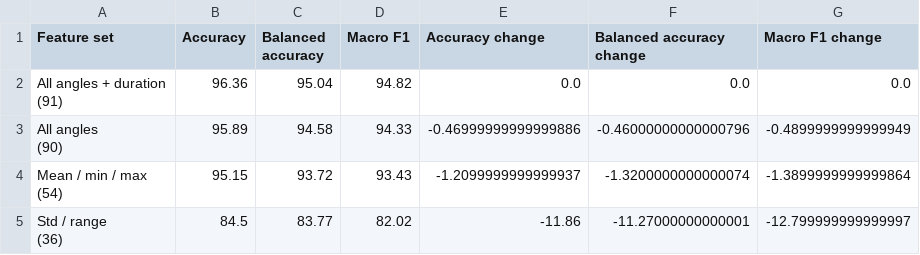
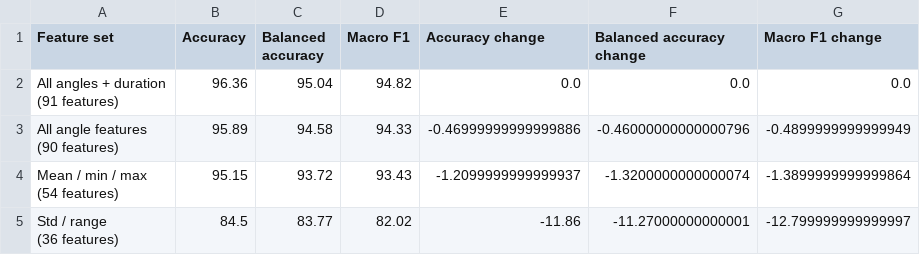
Before and after one commit to sarahjayasekara/Gait-and-Posture-Supervised-ML-classifier-for-person-identification, a CSV file: analysis/final_feature_ablation_loss.csv, drawn as a sheet.

```diff
--- a/analysis/final_feature_ablation_loss.csv
+++ b/analysis/final_feature_ablation_loss.csv
@@ -1,9 +1,9 @@
 Feature set,Accuracy,Balanced accuracy,Macro F1,Accuracy change,Balanced accuracy change,Macro F1 change
-"All angles + duration
-(91)",96.36,95.04,94.82,0.0,0.0,0.0
-"All angles
-(90)",95.89,94.58,94.33,-0.46999999999999886,-0.46000000000000796,-0.4899999999999949
-"Mean / min / max
-(54)",95.15,93.72,93.43,-1.2099999999999937,-1.3200000000000074,-1.3899999999999864
-"Std / range
-(36)",84.5,83.77,82.02,-11.86,-11.27000000000001,-12.799999999999997
+"All angles + duration
+(91 features)",96.36,95.04,94.82,0.0,0.0,0.0
+"All angle features
+(90 features)",95.89,94.58,94.33,-0.46999999999999886,-0.46000000000000796,-0.4899999999999949
+"Mean / min / max
+(54 features)",95.15,93.72,93.43,-1.2099999999999937,-1.3200000000000074,-1.3899999999999864
+"Std / range
+(36 features)",84.5,83.77,82.02,-11.86,-11.27000000000001,-12.799999999999997
```
Also changed, not shown: analysis/final_feature_comparison.csv, 1 other file.
